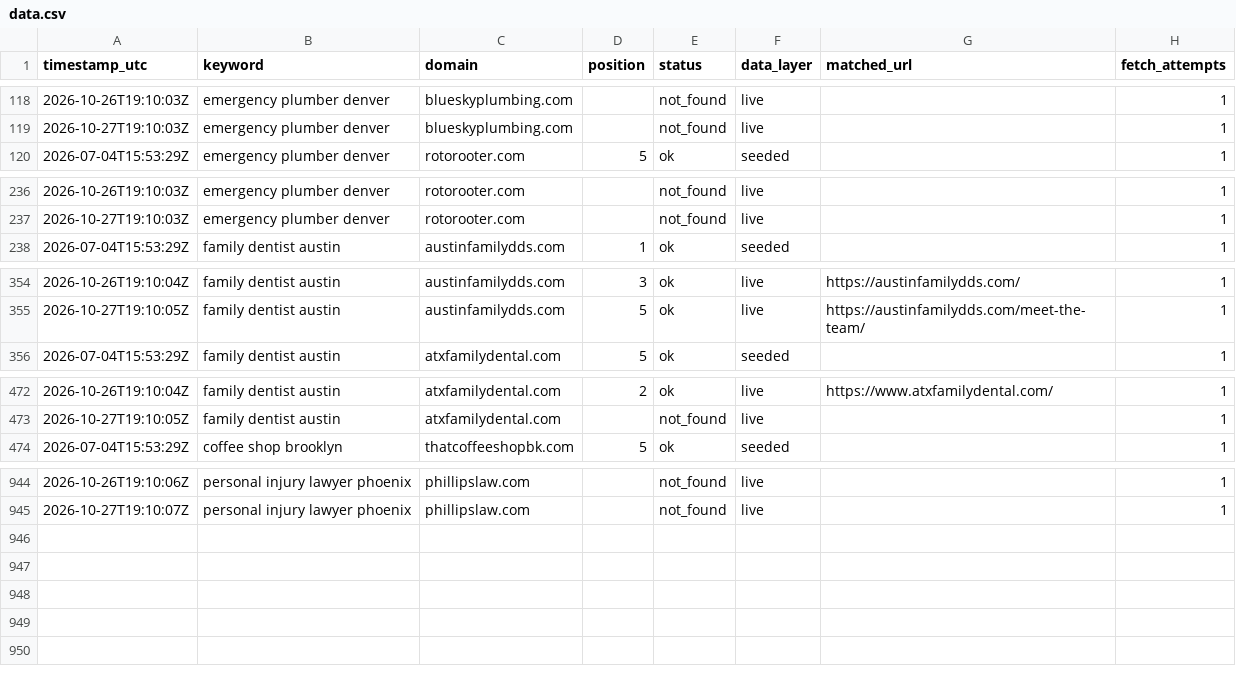
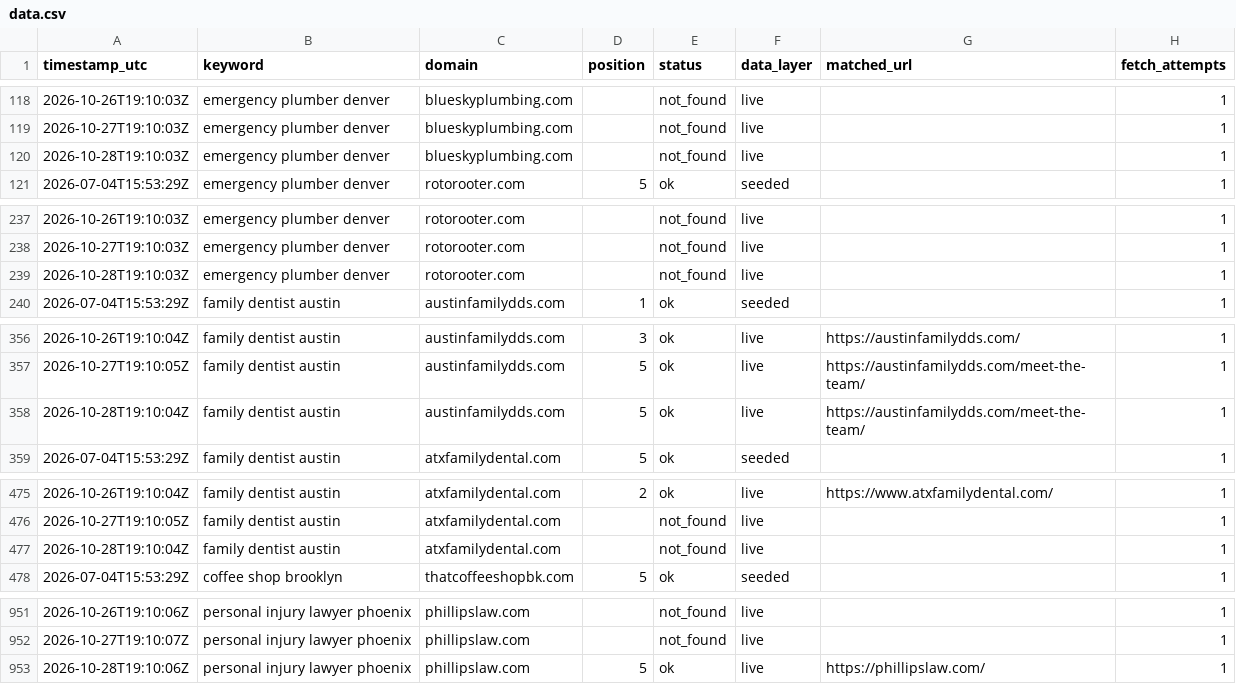
Before and after one commit to Tommyz123/serp-rank-tracker, a CSV file: docs/data.csv, drawn as a sheet; only a part is shown, gaps mark what is left out; the diff covers the shown part only.

Commit message:
chore: daily rank data refresh

```diff
--- a/docs/data.csv
+++ b/docs/data.csv
@@ -119,2 +119,3 @@ timestamp_utc,keyword,domain,position,status,data_layer,matched_url,fetch_attemp
 2026-10-27T19:10:03Z,emergency plumber denver,blueskyplumbing.com,,not_found,live,,1
+2026-10-28T19:10:03Z,emergency plumber denver,blueskyplumbing.com,,not_found,live,,1
 2026-07-04T15:53:29Z,emergency plumber denver,rotorooter.com,5,ok,seeded,,1
@@ -237,2 +238,3 @@ timestamp_utc,keyword,domain,position,status,data_layer,matched_url,fetch_attemp
 2026-10-27T19:10:03Z,emergency plumber denver,rotorooter.com,,not_found,live,,1
+2026-10-28T19:10:03Z,emergency plumber denver,rotorooter.com,,not_found,live,,1
 2026-07-04T15:53:29Z,family dentist austin,austinfamilydds.com,1,ok,seeded,,1
@@ -355,2 +357,3 @@ timestamp_utc,keyword,domain,position,status,data_layer,matched_url,fetch_attemp
 2026-10-27T19:10:05Z,family dentist austin,austinfamilydds.com,5,ok,live,https://austinfamilydds.com/meet-the-team/,1
+2026-10-28T19:10:04Z,family dentist austin,austinfamilydds.com,5,ok,live,https://austinfamilydds.com/meet-the-team/,1
 2026-07-04T15:53:29Z,family dentist austin,atxfamilydental.com,5,ok,seeded,,1
@@ -473,2 +476,3 @@ timestamp_utc,keyword,domain,position,status,data_layer,matched_url,fetch_attemp
 2026-10-27T19:10:05Z,family dentist austin,atxfamilydental.com,,not_found,live,,1
+2026-10-28T19:10:04Z,family dentist austin,atxfamilydental.com,,not_found,live,,1
 2026-07-04T15:53:29Z,coffee shop brooklyn,thatcoffeeshopbk.com,5,ok,seeded,,1
@@ -945 +952,2 @@ timestamp_utc,keyword,domain,position,status,data_layer,matched_url,fetch_attemp
 2026-10-27T19:10:07Z,personal injury lawyer phoenix,phillipslaw.com,,not_found,live,,1
+2026-10-28T19:10:06Z,personal injury lawyer phoenix,phillipslaw.com,5,ok,live,https://phillipslaw.com/,1
```
Also changed, not shown: 3 added rows elsewhere in this file, 1 other file.
